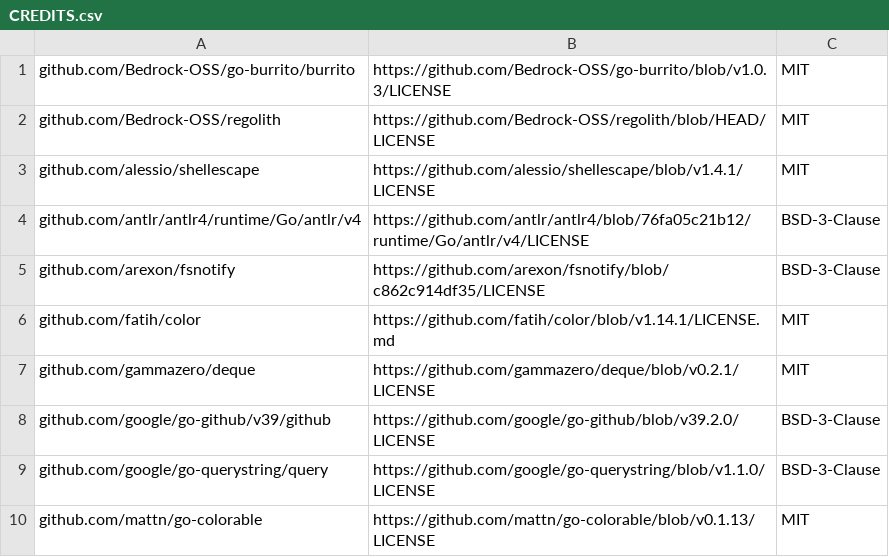
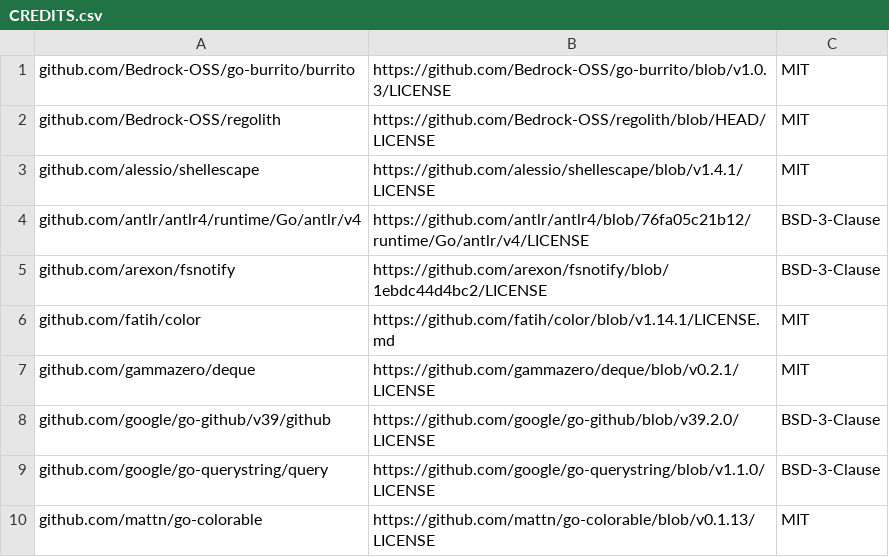
Before and after one commit to Bedrock-OSS/regolith, a CSV file: CREDITS.csv, drawn as a sheet; only a part is shown.

```diff
--- a/CREDITS.csv
+++ b/CREDITS.csv
@@ -4,3 +4,3 @@ github.com/alessio/shellescape,https://github.com/alessio/shellescape/blob/v1.4.
 github.com/antlr/antlr4/runtime/Go/antlr/v4,https://github.com/antlr/antlr4/blob/76fa05c21b12/runtime/Go/antlr/v4/LICENSE,BSD-3-Clause
-github.com/arexon/fsnotify,https://github.com/arexon/fsnotify/blob/c862c914df35/LICENSE,BSD-3-Clause
+github.com/arexon/fsnotify,https://github.com/arexon/fsnotify/blob/1ebdc44d4bc2/LICENSE,BSD-3-Clause
 github.com/fatih/color,https://github.com/fatih/color/blob/v1.14.1/LICENSE.md,MIT
```
